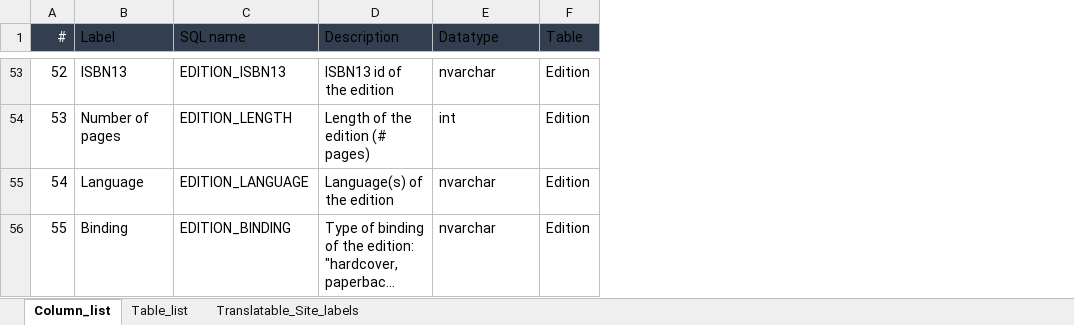
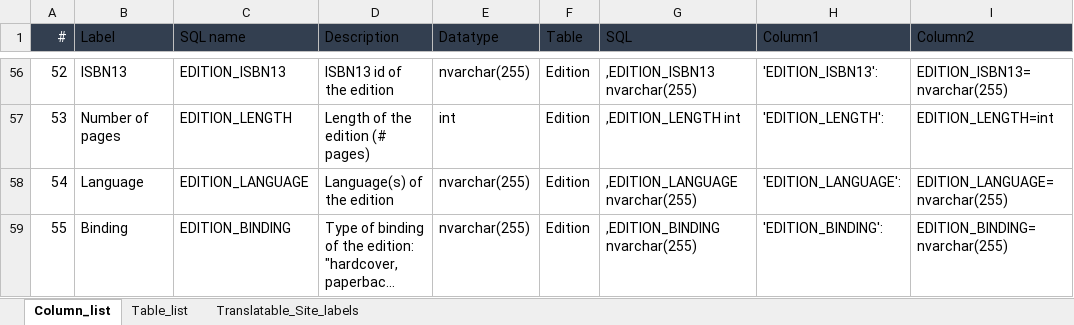
Before and after one commit to placeholderbookproject/lectura, an Excel workbook: data/Component_fields.xlsx, sheet Column_list, drawn as a sheet; only a part is shown, gaps mark what is left out; long unchanged cells end in …; values as stored, in another font and other column widths than the file's, no borders; table styles not drawn; addresses are those after the commit; the diff covers the shown part only; the diff names each change by its address in the sheet, - before the commit and + after, or states it on an @@ line.

```diff
--- a/data/Component_fields.xlsx (sheet Column_list)
+++ b/data/Component_fields.xlsx (sheet Column_list)
+column G (SQL), rows 56-59: ,EDITION_ISBN13 nvarchar(255) | ,EDITION_LENGTH int | ,EDITION_LANGUAGE nvarchar(255) | ,EDITION_BINDING nvarchar(255)
+column H (Column1), rows 56-59: 'EDITION_ISBN13': | 'EDITION_LENGTH': | 'EDITION_LANGUAGE': | 'EDITION_BINDING':
+column I (Column2), rows 56-59: EDITION_ISBN13=nvarchar(255) | EDITION_LENGTH=int | EDITION_LANGUAGE=nvarchar(255) | EDITION_BINDING=nvarchar(255)
-E56 (Datatype): nvarchar
+E56 (Datatype): nvarchar(255)
-E58:E59 (Datatype): nvarchar
+E58:E59 (Datatype): nvarchar(255)
```
Also changed, not shown: 3 added rows, 6 removed rows and 25 edited cells elsewhere in this sheet, sheet Translatable_Site_labels, hidden cells, 8 other files.
